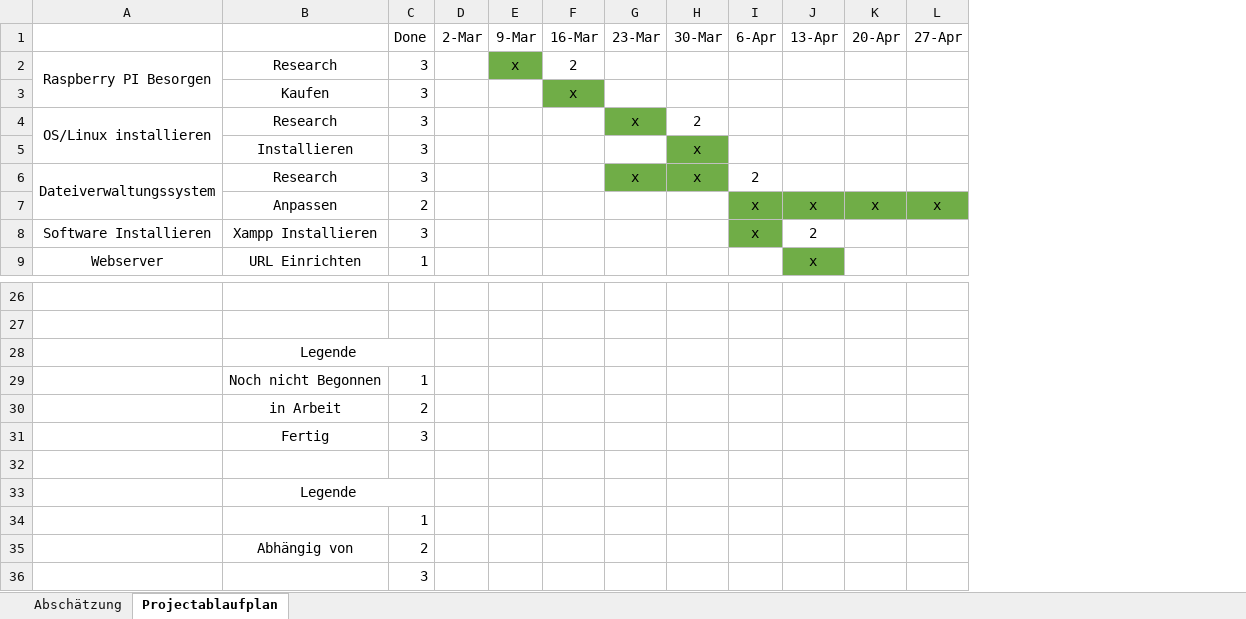
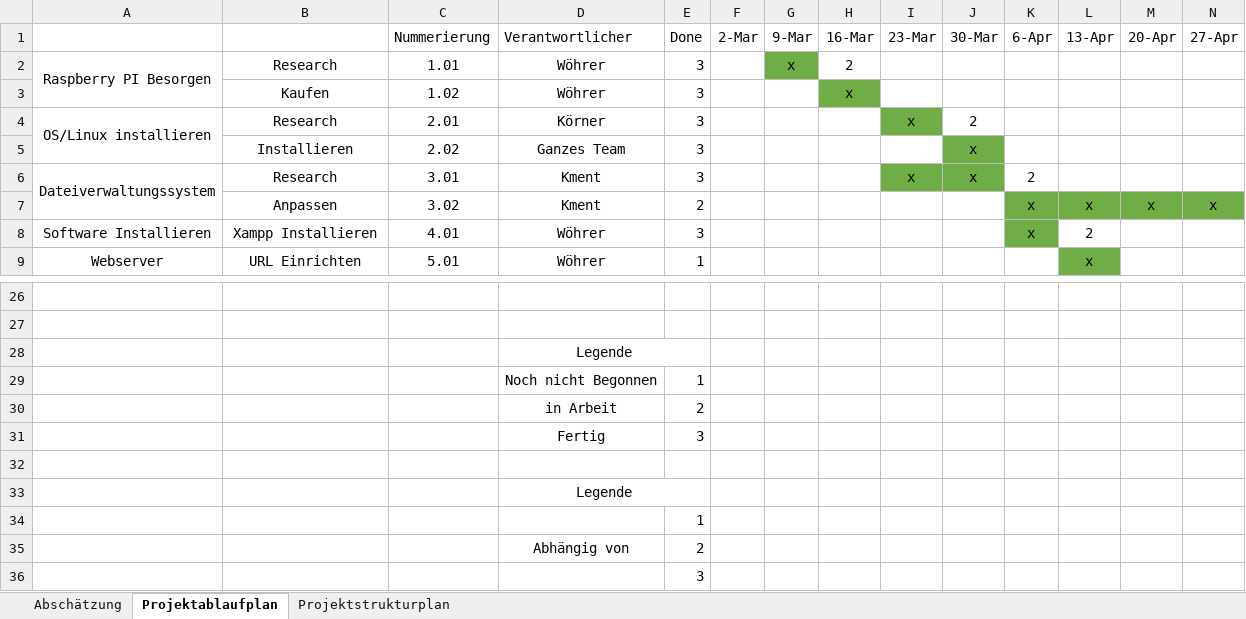
Before and after one commit to ReinhardWoehrer/Online-Cloud, an Excel workbook: Arbeitszeit und Projektablaufplan/Zeit Abschätzung.xlsx, sheet Projektablaufplan, drawn as a sheet; only a part is shown, gaps mark what is left out; values as stored, in another font and other column widths than the file's, no borders; conditional formats not drawn; removed rows and columns are numbered as before the commit, all else as after; rows hold the shown columns only; the diff names each change by its address in the sheet, - before the commit and + after, or states it on an @@ line.

Commit message:
26.04.2018
Projektablaufplan überarbeitet
Projectstrukturplan erstellt

```diff
--- a/Arbeitszeit und Projektablaufplan/Zeit Abschätzung.xlsx (sheet Projektablaufplan)
+++ b/Arbeitszeit und Projektablaufplan/Zeit Abschätzung.xlsx (sheet Projektablaufplan)
-sheet tab: Projectablaufplan
+sheet tab: Projektablaufplan
+sheet tab: Projektstrukturplan
+column C (Nummerierung), rows 2-9: 1.01 | 1.02 | 2.01 | 2.02 | 3.01 | 3.02 | 4.01 | 5.01
+column D (Verantwortlicher), rows 2-9: Wöhrer | Wöhrer | Körner | Ganzes Team | Kment | Kment | Wöhrer | Wöhrer; rows 28-29: Legende | Noch nicht Begonnen
-row 28:  | Legende
-row 29:  | Noch nicht Begonnen | 1
-row 30:  | in Arbeit | 2
-row 31:  | Fertig | 3
-row 33:  | Legende
+row 30:  |  |  | in Arbeit | 2
+row 31:  |  |  | Fertig | 3
-row 32:  | Abhängig von | 2
+row 32: (empty)
+row 33:  |  |  | Legende
+row 34:  |  |  |  | 1
+row 35:  |  |  | Abhängig von | 2
```
